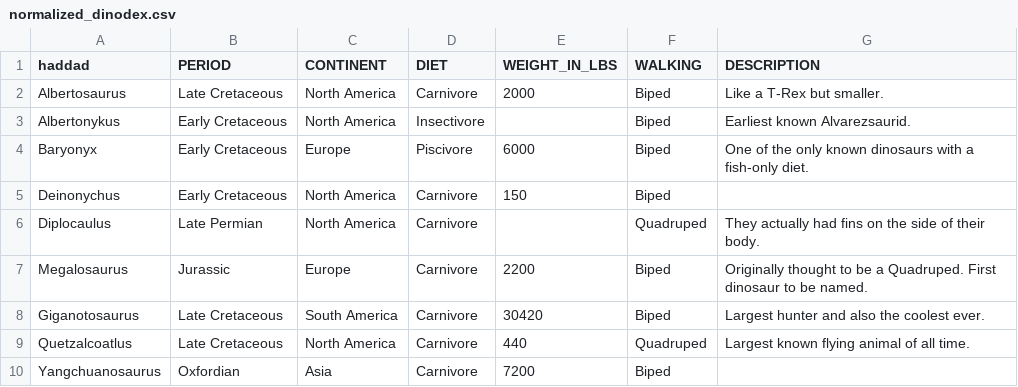
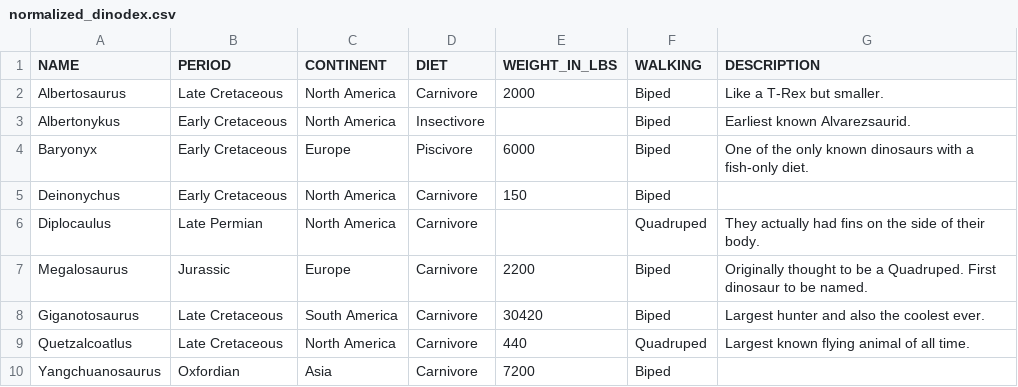
Before and after one commit to jmmastey/level_up_exercises, a CSV file: dino_catalog/normalized_dinodex.csv, drawn as a sheet.

```diff
--- a/dino_catalog/normalized_dinodex.csv
+++ b/dino_catalog/normalized_dinodex.csv
@@ -1,2 +1,2 @@
-haddad,PERIOD,CONTINENT,DIET,WEIGHT_IN_LBS,WALKING,DESCRIPTION
+NAME,PERIOD,CONTINENT,DIET,WEIGHT_IN_LBS,WALKING,DESCRIPTION
 Albertosaurus,Late Cretaceous,North America,Carnivore,2000,Biped,Like a T-Rex but smaller.
```
Also changed, not shown: 2 other files.
